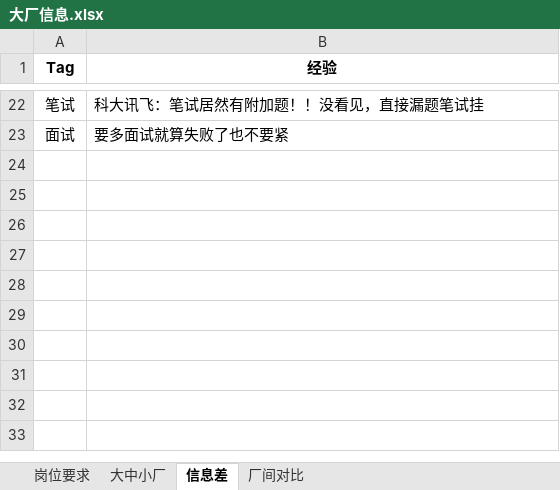
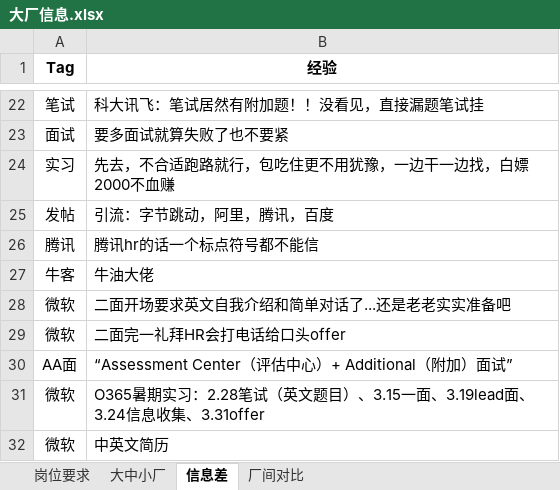
Before and after one commit to curforever/LeetCode, an Excel workbook: 大厂/大厂信息.xlsx, sheet 信息差, drawn as a sheet; only a part is shown, gaps mark what is left out; values as stored, in another font and other column widths than the file's, no borders; the diff names each change by its address in the sheet, - before the commit and + after, or states it on an @@ line.

```diff
--- a/大厂/大厂信息.xlsx (sheet 信息差)
+++ b/大厂/大厂信息.xlsx (sheet 信息差)
+row 24: 实习 | 先去，不合适跑路就行，包吃住更不用犹豫，一边干一边找，白嫖2000不血赚
+row 25: 发帖 | 引流：字节跳动，阿里，腾讯，百度
+row 26: 腾讯 | 腾讯hr的话一个标点符号都不能信
+row 27: 牛客 | 牛油大佬
+row 28: 微软 | 二面开场要求英文自我介绍和简单对话了...还是老老实实准备吧
+row 29: 微软 | 二面完一礼拜HR会打电话给口头offer
+row 30: AA面 | “Assessment Center（评估中心）+ Additional（附加）面试”
+row 31: 微软 | O365暑期实习：2.28笔试（英文题目）、3.15一面、3.19lead面、3.24信息收集、3.31offer
+row 32: 微软 | 中英文简历
```
Also changed, not shown: 2 other files.
